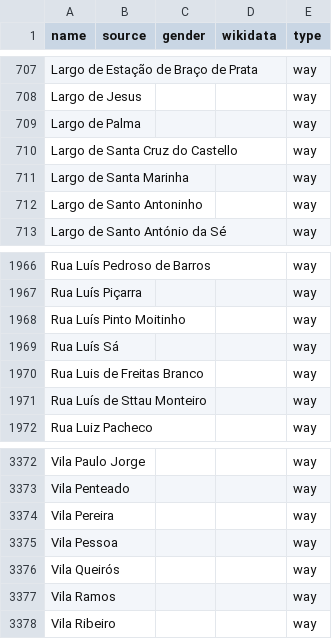
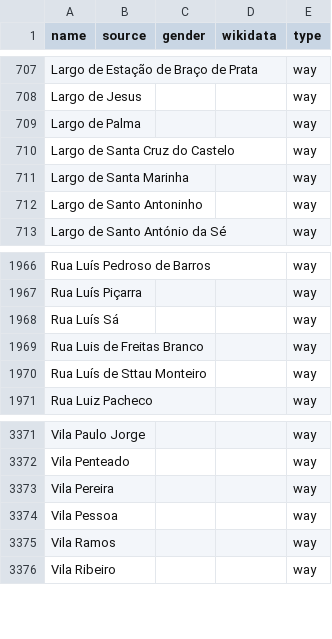
Before and after one commit to EqualStreetNames/equalstreetnames-lisbon, a CSV file: data/other.csv, drawn as a sheet; only a part is shown, gaps mark what is left out; the diff names each change by its address in the sheet, - before the commit and + after, or states it on an @@ line.

```diff
--- a/data/other.csv
+++ b/data/other.csv
-A710 (name): Largo de Santa Cruz do Castello
+A710 (name): Largo de Santa Cruz do Castelo
-row 1968: Rua Luís Pinto Moitinho |  |  |  | way
-row 3376: Vila Queirós |  |  |  | way
```
Also changed, not shown: data/gender.csv, 3 other files.
